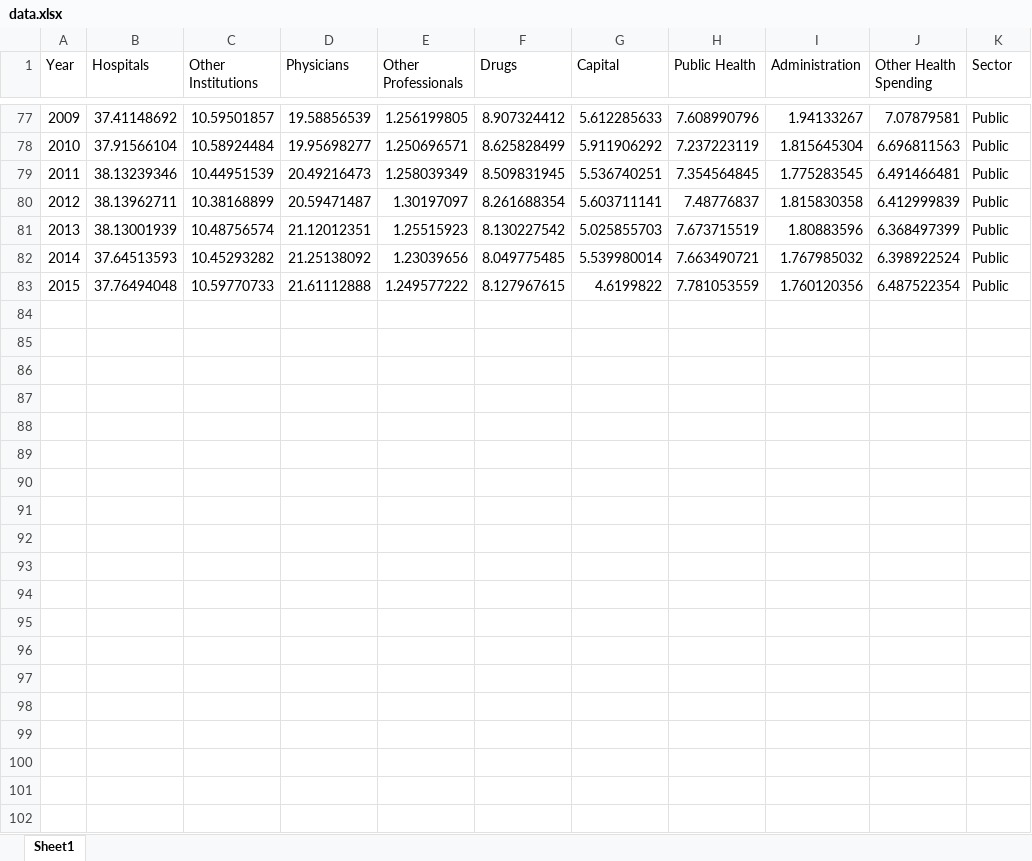
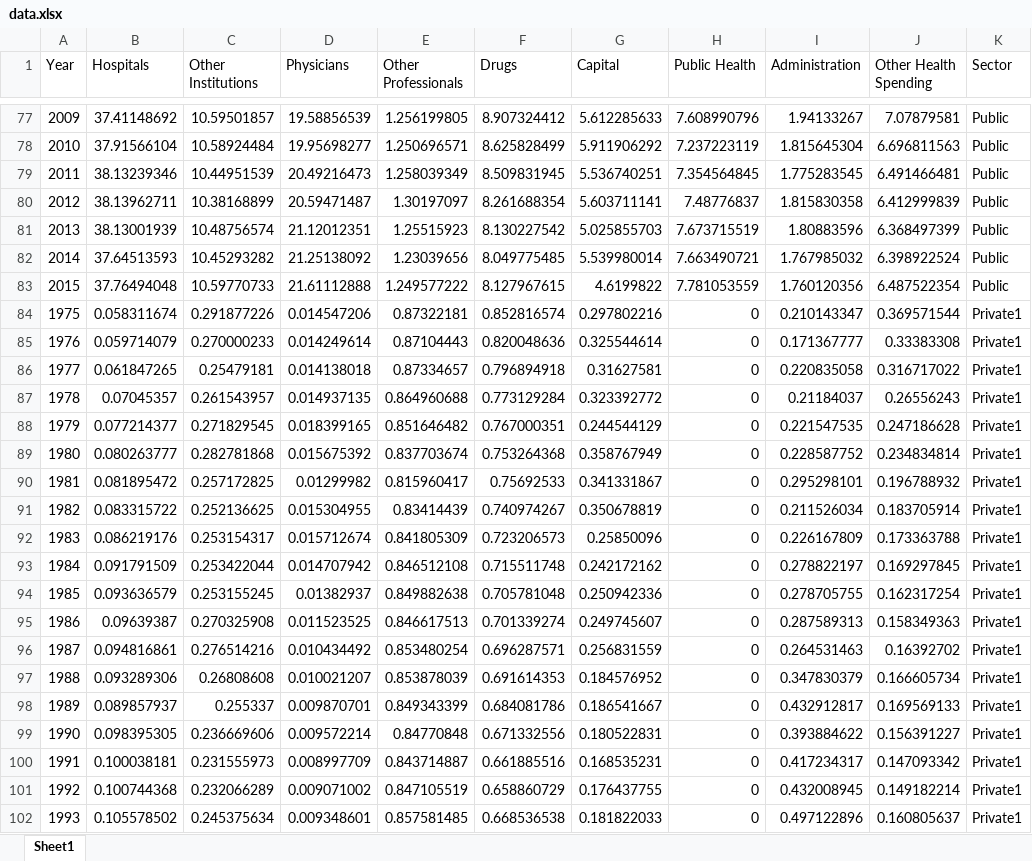
Before and after one commit to jennyslu/Distribution-of-Healthcare-Expenditure-by-Use-of-Funds, an Excel workbook: data/data.xlsx, sheet Sheet1, drawn as a sheet; only a part is shown, gaps mark what is left out; values as stored, in another font and other column widths than the file's, no borders; the diff covers the shown part only; the diff names each change by its address in the sheet, - before the commit and + after, or states it on an @@ line.

Commit message:
Modified data series in attempt to make other filters work

```diff
--- a/data/data.xlsx (sheet Sheet1)
+++ b/data/data.xlsx (sheet Sheet1)
+row 84: 1975 | 0.058311674 | 0.291877226 | 0.014547206 | 0.87322181 | 0.852816574 | 0.297802216 | 0 | 0.210143347 | 0.369571544 | Private1
+row 85: 1976 | 0.059714079 | 0.270000233 | 0.014249614 | 0.87104443 | 0.820048636 | 0.325544614 | 0 | 0.171367777 | 0.33383308 | Private1
+row 86: 1977 | 0.061847265 | 0.25479181 | 0.014138018 | 0.87334657 | 0.796894918 | 0.31627581 | 0 | 0.220835058 | 0.316717022 | Private1
+row 87: 1978 | 0.07045357 | 0.261543957 | 0.014937135 | 0.864960688 | 0.773129284 | 0.323392772 | 0 | 0.21184037 | 0.26556243 | Private1
+row 88: 1979 | 0.077214377 | 0.271829545 | 0.018399165 | 0.851646482 | 0.767000351 | 0.244544129 | 0 | 0.221547535 | 0.247186628 | Private1
+row 89: 1980 | 0.080263777 | 0.282781868 | 0.015675392 | 0.837703674 | 0.753264368 | 0.358767949 | 0 | 0.228587752 | 0.234834814 | Private1
+row 90: 1981 | 0.081895472 | 0.257172825 | 0.01299982 | 0.815960417 | 0.75692533 | 0.341331867 | 0 | 0.295298101 | 0.196788932 | Private1
+row 91: 1982 | 0.083315722 | 0.252136625 | 0.015304955 | 0.83414439 | 0.740974267 | 0.350678819 | 0 | 0.211526034 | 0.183705914 | Private1
+row 92: 1983 | 0.086219176 | 0.253154317 | 0.015712674 | 0.841805309 | 0.723206573 | 0.25850096 | 0 | 0.226167809 | 0.173363788 | Private1
+row 93: 1984 | 0.091791509 | 0.253422044 | 0.014707942 | 0.846512108 | 0.715511748 | 0.242172162 | 0 | 0.278822197 | 0.169297845 | Private1
+row 94: 1985 | 0.093636579 | 0.253155245 | 0.01382937 | 0.849882638 | 0.705781048 | 0.250942336 | 0 | 0.278705755 | 0.162317254 | Private1
+row 95: 1986 | 0.09639387 | 0.270325908 | 0.011523525 | 0.846617513 | 0.701339274 | 0.249745607 | 0 | 0.287589313 | 0.158349363 | Private1
+row 96: 1987 | 0.094816861 | 0.276514216 | 0.010434492 | 0.853480254 | 0.696287571 | 0.256831559 | 0 | 0.264531463 | 0.16392702 | Private1
+row 97: 1988 | 0.093289306 | 0.26808608 | 0.010021207 | 0.853878039 | 0.691614353 | 0.184576952 | 0 | 0.347830379 | 0.166605734 | Private1
+row 98: 1989 | 0.089857937 | 0.255337 | 0.009870701 | 0.849343399 | 0.684081786 | 0.186541667 | 0 | 0.432912817 | 0.169569133 | Private1
+row 99: 1990 | 0.098395305 | 0.236669606 | 0.009572214 | 0.84770848 | 0.671332556 | 0.180522831 | 0 | 0.393884622 | 0.156391227 | Private1
+row 100: 1991 | 0.100038181 | 0.231555973 | 0.008997709 | 0.843714887 | 0.661885516 | 0.168535231 | 0 | 0.417234317 | 0.147093342 | Private1
+row 101: 1992 | 0.100744368 | 0.232066289 | 0.009071002 | 0.847105519 | 0.658860729 | 0.176437755 | 0 | 0.432008945 | 0.149182214 | Private1
+row 102: 1993 | 0.105578502 | 0.245375634 | 0.009348601 | 0.857581485 | 0.668536538 | 0.181822033 | 0 | 0.497122896 | 0.160805637 | Private1
```
Also changed, not shown: 63 added rows and 41 edited cells elsewhere in this sheet, data/Series C-2015.xlsx, 15 other files.
